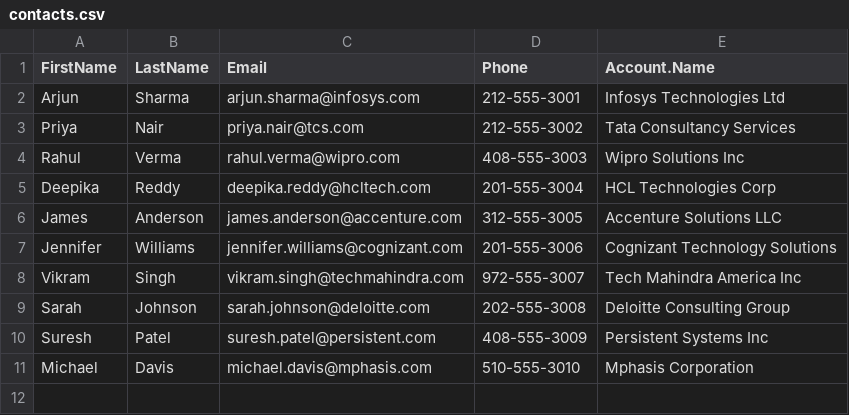
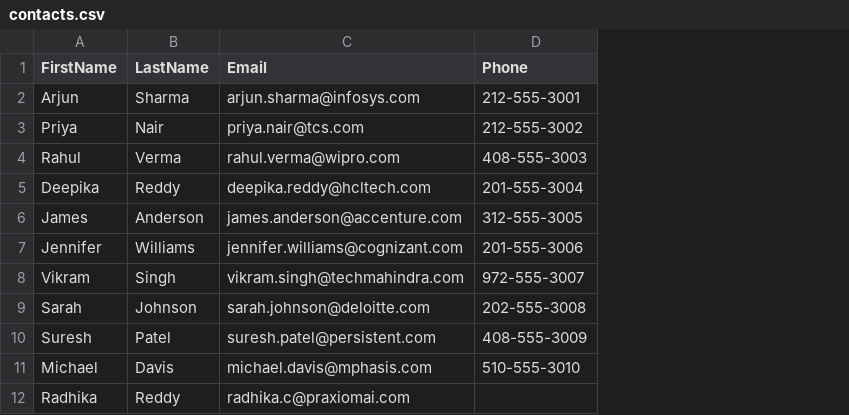
Before and after one commit to Radhika-C3/salesforce-data-migration, a CSV file: contacts.csv, drawn as a sheet; removed rows and columns are numbered as before the commit, all else as after; the diff names each change by its address in the sheet, - before the commit and + after, or states it on an @@ line.

```diff
--- a/contacts.csv
+++ b/contacts.csv
-column E (Account.Name), rows 2-11: Infosys Technologies Ltd | Tata Consultancy Services | Wipro Solutions Inc | HCL Technologies Corp | Accenture Solutions LLC | Cognizant Technology Solutions | Tech Mahindra America Inc | Deloitte Consulting Group | Persistent Systems Inc | Mphasis Corporation
+row 12: Radhika | Reddy | radhika.c@praxiomai.com
```
Also changed, not shown: accounts.csv, 9 other files.
